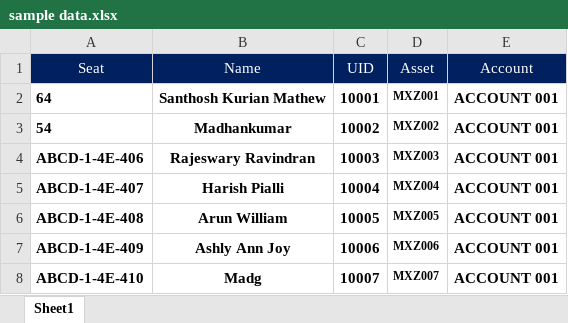
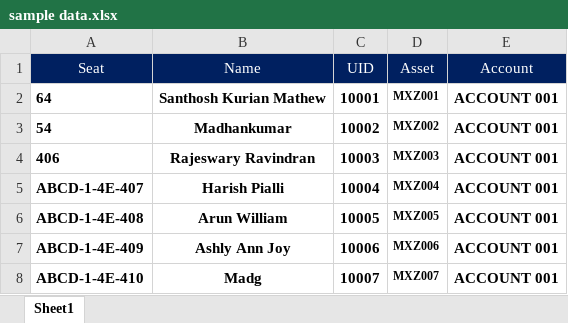
Before and after one commit to abhi-debuginside/HelloAsp.NetMVC4.6, an Excel workbook: sample data.xlsx, sheet Sheet1, drawn as a sheet; only a part is shown; values as stored, in another font and other column widths than the file's, no borders; the diff names each change by its address in the sheet, - before the commit and + after, or states it on an @@ line.

Commit message:
uu

```diff
--- a/sample data.xlsx (sheet Sheet1)
+++ b/sample data.xlsx (sheet Sheet1)
-A4 (Seat): ABCD-1-4E-406
+A4 (Seat): 406
```
